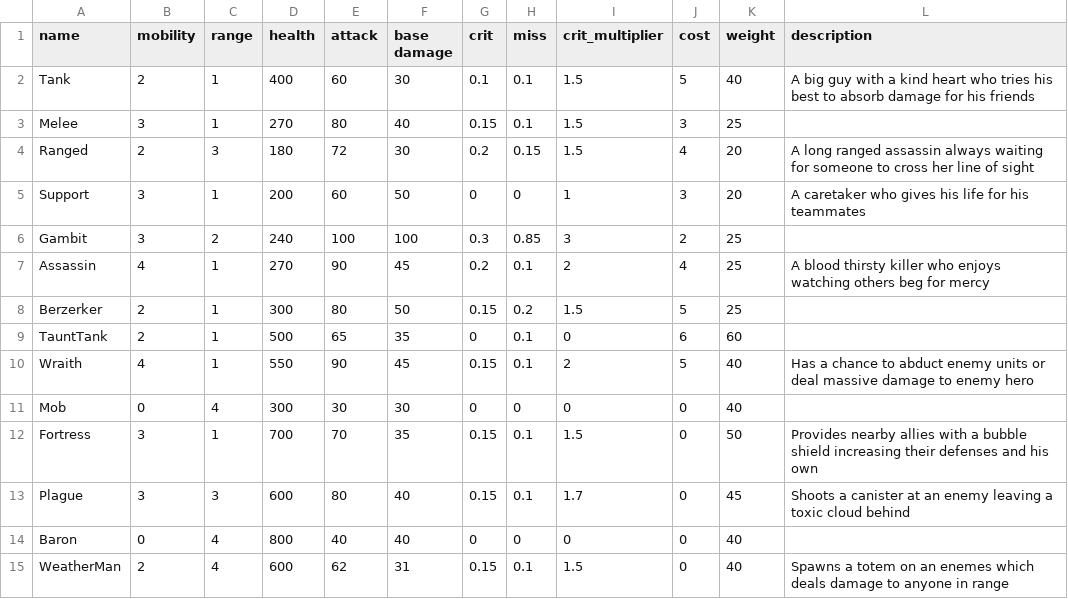
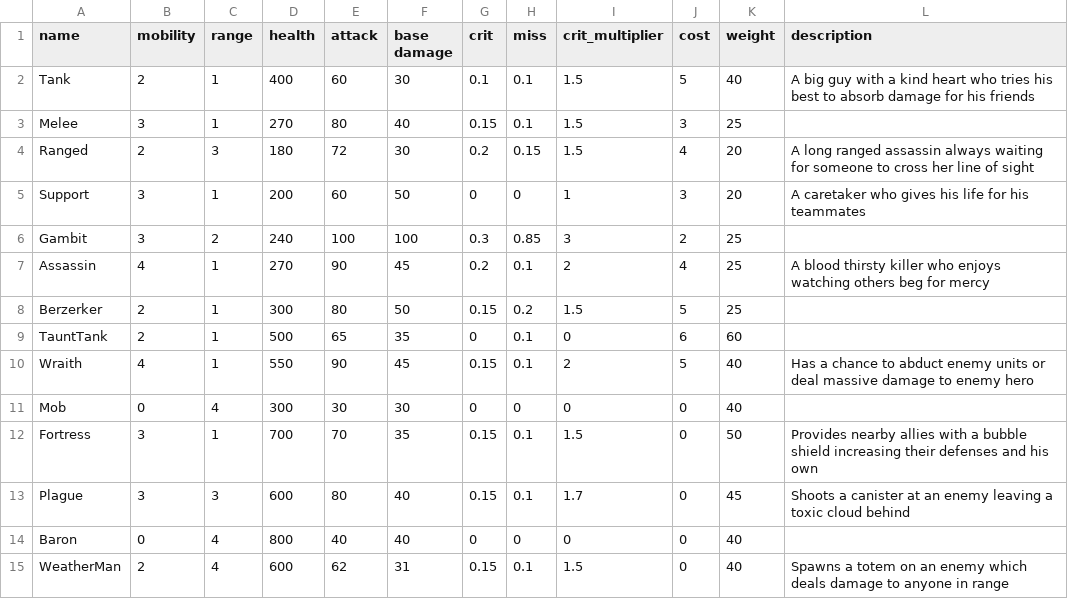
Before and after one commit to UCI-TPL/ics169-custom-games, a CSV file: Assets/Resources/UnitStats.csv, drawn as a sheet.

```diff
--- a/Assets/Resources/UnitStats.csv
+++ b/Assets/Resources/UnitStats.csv
@@ -14,2 +14,2 @@ Plague,3,3,600,80,40,0.15,0.1,1.7,0,45,Shoots a canister at an enemy leaving a t
 Baron,0,4,800,40,40,0,0,0,0,40,
-WeatherMan,2,4,600,62,31,0.15,0.1,1.5,0,40,Spawns a totem on an enemes which deals damage to anyone in range
+WeatherMan,2,4,600,62,31,0.15,0.1,1.5,0,40,Spawns a totem on an enemy which deals damage to anyone in range
```
Also changed, not shown: 13 other files.
